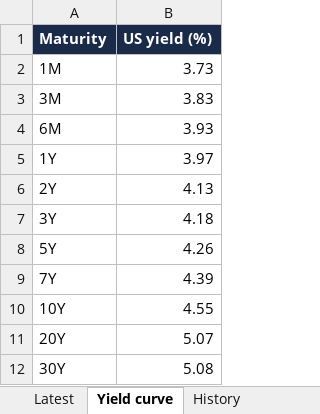
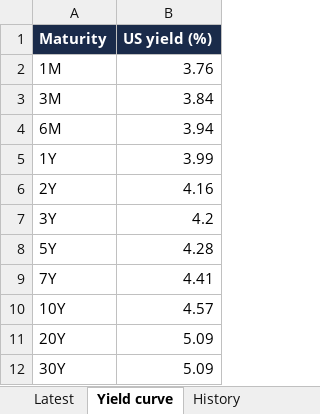
Before and after one commit to mortyamar-creator/macro-desk-data, an Excel workbook: macro_data.xlsx, sheet Yield curve, drawn as a sheet; values as stored, in another font and other column widths than the file's, no borders; the diff names each change by its address in the sheet, - before the commit and + after, or states it on an @@ line.

```diff
--- a/macro_data.xlsx (sheet Yield curve)
+++ b/macro_data.xlsx (sheet Yield curve)
-B2 (US yield (%)): 3.73
+B2 (US yield (%)): 3.76
-B3 (US yield (%)): 3.83
+B3 (US yield (%)): 3.84
-B4 (US yield (%)): 3.93
+B4 (US yield (%)): 3.94
-B5 (US yield (%)): 3.97
+B5 (US yield (%)): 3.99
-B6 (US yield (%)): 4.13
+B6 (US yield (%)): 4.16
-B7 (US yield (%)): 4.18
+B7 (US yield (%)): 4.2
-B8 (US yield (%)): 4.26
+B8 (US yield (%)): 4.28
-B9 (US yield (%)): 4.39
+B9 (US yield (%)): 4.41
-B10 (US yield (%)): 4.55
+B10 (US yield (%)): 4.57
-B11 (US yield (%)): 5.07
+B11 (US yield (%)): 5.09
-B12 (US yield (%)): 5.08
+B12 (US yield (%)): 5.09
```
Also changed, not shown: sheet Latest, sheet History, 18 other files.
